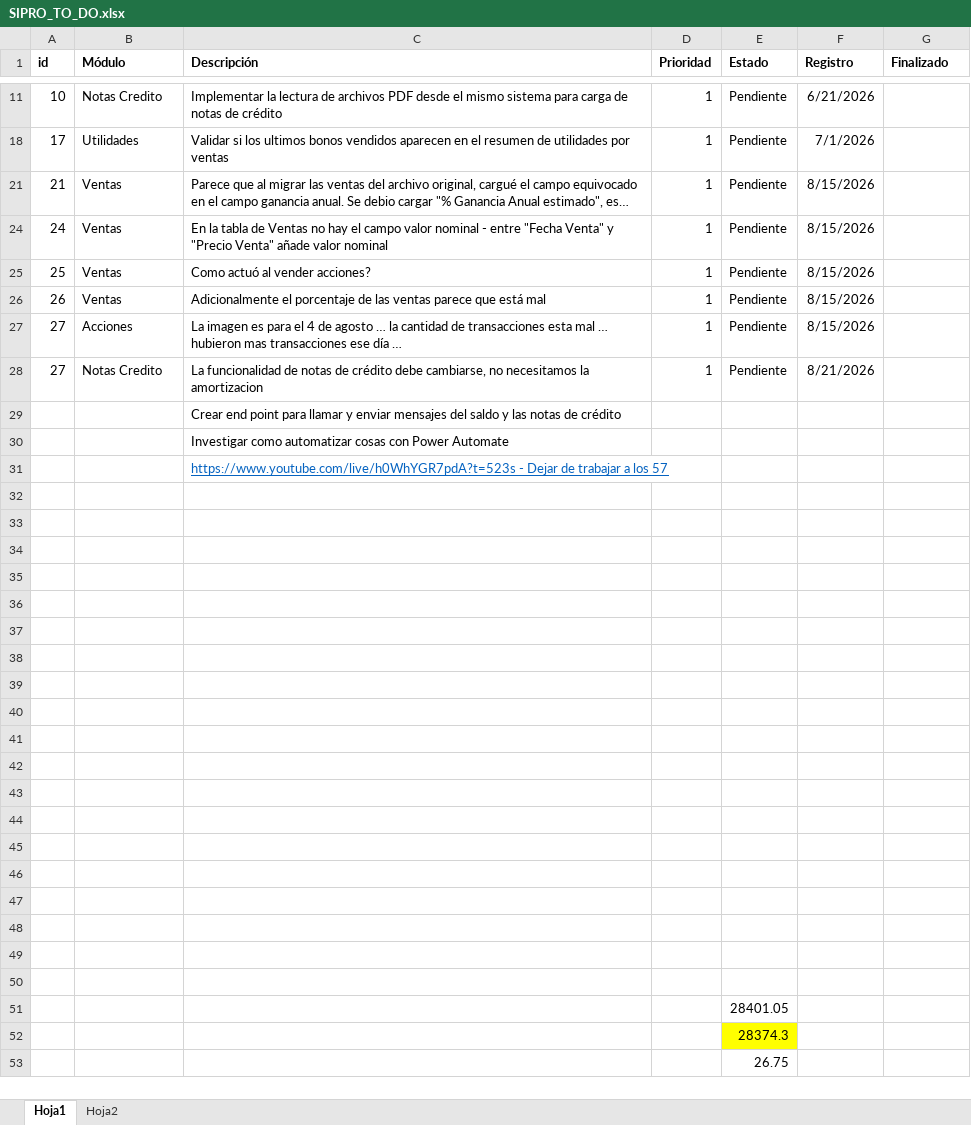
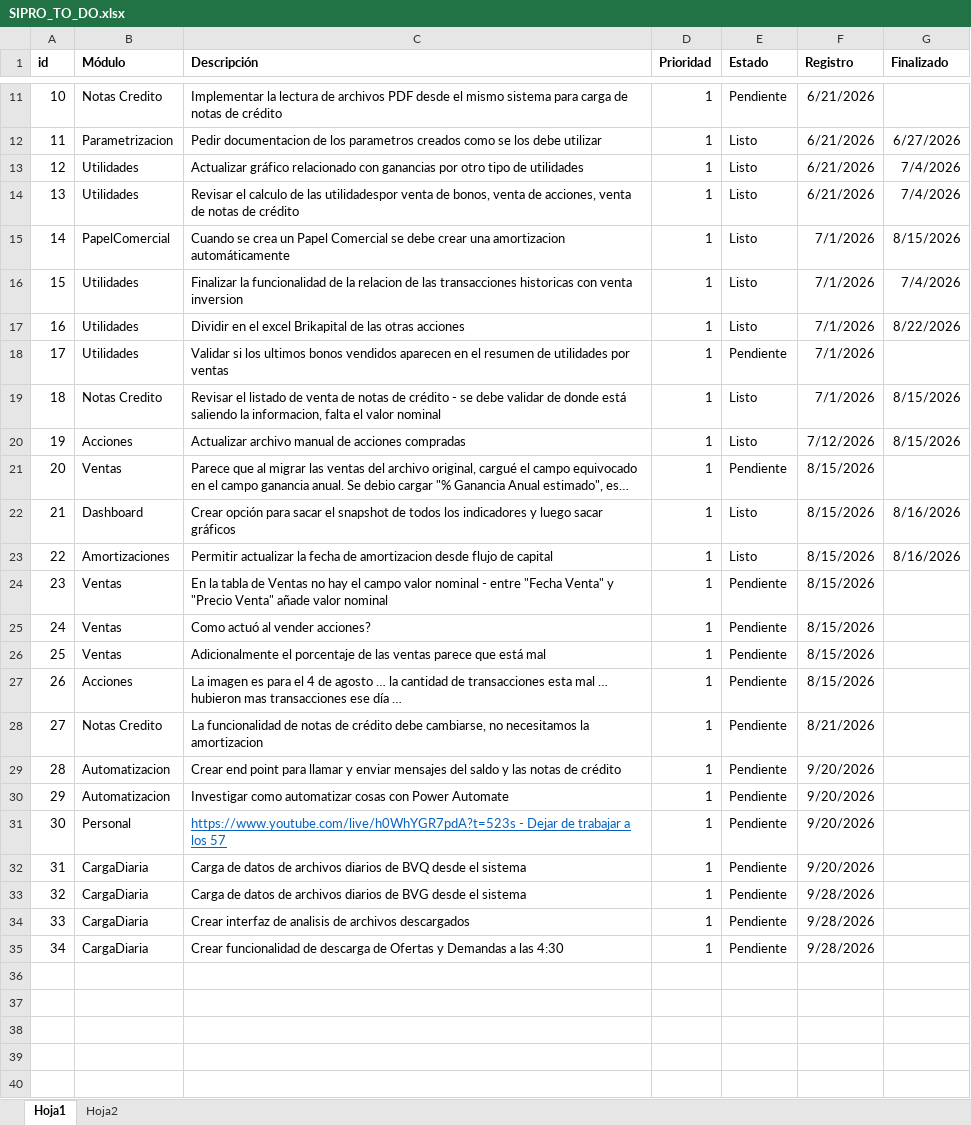
Before and after one commit to jhonorellana/SGII, an Excel workbook: documentacion/SIPRO_TO_DO.xlsx, sheet Hoja1, drawn as a sheet; only a part is shown, gaps mark what is left out; the shorter side is filled out with more unchanged rows; long unchanged cells end in …; values as stored, in another font and other column widths than the file's, no borders; charts and pictures not drawn; removed rows and columns are numbered as before the commit, all else as after; the diff covers the shown part only; the diff names each change by its address in the sheet, - before the commit and + after, or states it on an @@ line.

Commit message:
antes de analizar Bolsa de Valores de Guayaquil

```diff
--- a/documentacion/SIPRO_TO_DO.xlsx (sheet Hoja1)
+++ b/documentacion/SIPRO_TO_DO.xlsx (sheet Hoja1)
@@ row 12 unhidden: 11 | Parametrizacion | Pedir documentacion de los parametros creados como se los debe utilizar | 1 | Listo | 6/21/2026 | 6/27/2026 @@
@@ row 13 unhidden: 12 | Utilidades | Actualizar gráfico relacionado con ganancias por otro tipo de utilidades | 1 | Listo | 6/21/2026 | 7/4/2026 @@
@@ row 14 unhidden: 13 | Utilidades | Revisar el calculo de las utilidadespor venta de bonos, venta de acciones, venta de notas de crédito | 1 | Listo | 6/21/2026 | 7/4/2026 @@
@@ row 15 unhidden: 14 | PapelComercial | Cuando se crea un Papel Comercial se debe crear una amortizacion automáticamente | 1 | Listo | 7/1/2026 | 8/15/2026 @@
@@ row 16 unhidden: 15 | Utilidades | Finalizar la funcionalidad de la relacion de las transacciones historicas con venta inversion | 1 | Listo | 7/1/2026 | 7/4/2026 @@
@@ row 17 unhidden: 16 | Utilidades | Dividir en el excel Brikapital de las otras acciones | 1 | Listo | 7/1/2026 | 8/22/2026 @@
+row 19: 18 | Notas Credito | Revisar el listado de venta de notas de crédito - se debe validar de donde está saliendo la informacion, falta el valor nominal | 1 | Listo | 7/1/2026 | 8/15/2026
+row 20: 19 | Acciones | Actualizar archivo manual de acciones compradas | 1 | Listo | 7/12/2026 | 8/15/2026
-A21 (id): 21
+A21 (id): 20
+row 22: 21 | Dashboard | Crear opción para sacar el snapshot de todos los indicadores y luego sacar gráficos | 1 | Listo | 8/15/2026 | 8/16/2026
+row 23: 22 | Amortizaciones | Permitir actualizar la fecha de amortizacion desde flujo de capital | 1 | Listo | 8/15/2026 | 8/16/2026
+row 24: 23 | Ventas | En la tabla de Ventas no hay el campo valor nominal - entre "Fecha Venta" y "Precio Venta" añade valor nominal | 1 | Pendiente | 8/15/2026
-C25 (Descripción): En la tabla de Ventas no hay el campo valor nominal - entre "Fecha Venta" y "Precio Venta" añade valor nominal
+C25 (Descripción): Como actuó al vender acciones?
-C26 (Descripción): Como actuó al vender acciones?
+C26 (Descripción): Adicionalmente el porcentaje de las ventas parece que está mal
-B27 (Módulo): Ventas
+B27 (Módulo): Acciones
-C27 (Descripción): Adicionalmente el porcentaje de las ventas parece que está mal
+C27 (Descripción): La imagen es para el 4 de agosto … la cantidad de transacciones esta mal … hubieron mas transacciones ese día …
-row 27: 27 | Acciones | La imagen es para el 4 de agosto … la cantidad de transacciones esta mal … hubieron mas transacciones ese día … | 1 | Pendiente | 8/15/2026
+row 29: 28 | Automatizacion | Crear end point para llamar y enviar mensajes del saldo y las notas de crédito | 1 | Pendiente | 9/20/2026
+row 30: 29 | Automatizacion | Investigar como automatizar cosas con Power Automate | 1 | Pendiente | 9/20/2026
+row 31: 30 | Personal | https://www.youtube.com/live/h0WhYGR7pdA?t=523s - Dejar de trabajar a los 57 | 1 | Pendiente | 9/20/2026
+row 32: 31 | CargaDiaria | Carga de datos de archivos diarios de BVQ desde el sistema | 1 | Pendiente | 9/20/2026
+row 33: 32 | CargaDiaria | Carga de datos de archivos diarios de BVG desde el sistema | 1 | Pendiente | 9/28/2026
+row 34: 33 | CargaDiaria | Crear interfaz de analisis de archivos descargados | 1 | Pendiente | 9/28/2026
+row 35: 34 | CargaDiaria | Crear funcionalidad de descarga de Ofertas y Demandas a las 4:30 | 1 | Pendiente | 9/28/2026
-C36 (Descripción): Crear end point para llamar y enviar mensajes del saldo y las notas de crédito
+C36 (Descripción): (empty)
-C37 (Descripción): Investigar como automatizar cosas con Power Automate
+C37 (Descripción): (empty)
-C38 (Descripción): https://www.youtube.com/live/h0WhYGR7pdA?t=523s - Dejar de trabajar a los 57
+C38 (Descripción): (empty)
```
Also changed, not shown: 8 hidden or unhidden rows elsewhere in this sheet, charts or pictures, 5 other files.
